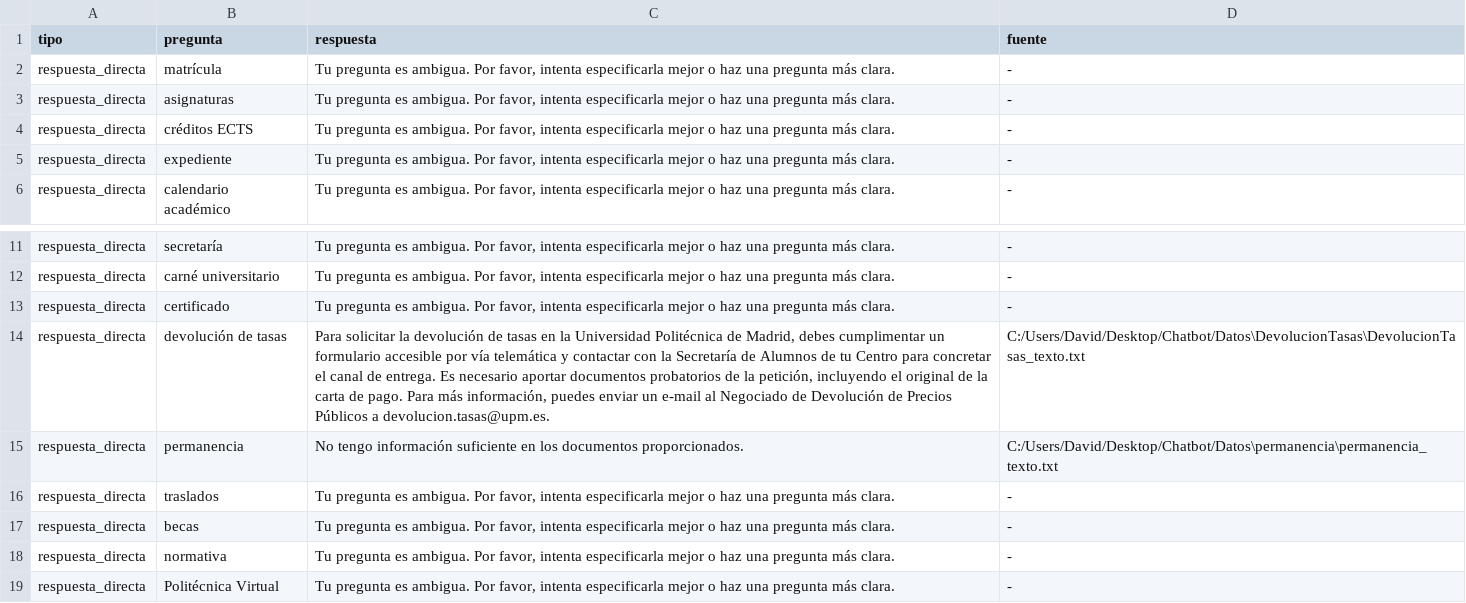
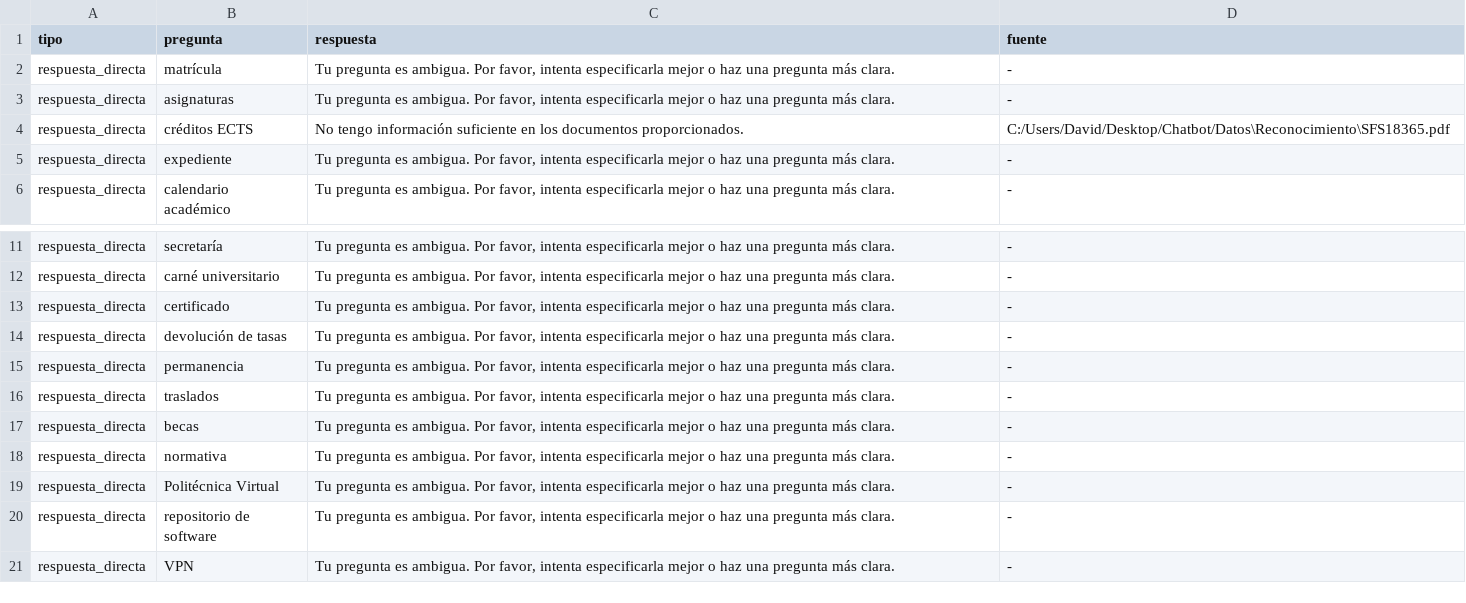
Before and after one commit to JosephDavidTorres/Chatbot, a CSV file: Codigo/Resultados/resultados_Test-PalabrasClave_mmr.csv, drawn as a sheet; only a part is shown, gaps mark what is left out; the shorter side is filled out with more unchanged rows.

```diff
--- a/Codigo/Resultados/resultados_Test-PalabrasClave_mmr.csv
+++ b/Codigo/Resultados/resultados_Test-PalabrasClave_mmr.csv
@@ -3,3 +3,3 @@ respuesta_directa,matrícula,"Tu pregunta es ambigua. Por favor, intenta especif
 respuesta_directa,asignaturas,"Tu pregunta es ambigua. Por favor, intenta especificarla mejor o haz una pregunta más clara.",-
-respuesta_directa,créditos ECTS,"Tu pregunta es ambigua. Por favor, intenta especificarla mejor o haz una pregunta más clara.",-
+respuesta_directa,créditos ECTS,No tengo información suficiente en los documentos proporcionados.,C:/Users/David/Desktop/Chatbot/Datos\Reconocimiento\SFS18365.pdf
 respuesta_directa,expediente,"Tu pregunta es ambigua. Por favor, intenta especificarla mejor o haz una pregunta más clara.",-
@@ -13,4 +13,4 @@ respuesta_directa,carné universitario,"Tu pregunta es ambigua. Por favor, inten
 respuesta_directa,certificado,"Tu pregunta es ambigua. Por favor, intenta especificarla mejor o haz una pregunta más clara.",-
-respuesta_directa,devolución de tasas,"Para solicitar la devolución de tasas en la Universidad Politécnica de Madrid, debes cumplimentar un formulario accesible por vía telemática y contactar con la Secretaría de Alumnos de tu Centro para concretar el canal de entrega. Es necesario aportar documentos probatorios de la petición, incluyendo el original de la carta de pago. Para más información, puedes enviar un e-mail al Negociado de Devolución de Precios Públicos a devolucion.tasas@upm.es.",C:/Users/David/Desktop/Chatbot/Datos\DevolucionTasas\DevolucionTasas_texto.txt
-respuesta_directa,permanencia,No tengo información suficiente en los documentos proporcionados.,C:/Users/David/Desktop/Chatbot/Datos\permanencia\permanencia_texto.txt
+respuesta_directa,devolución de tasas,"Tu pregunta es ambigua. Por favor, intenta especificarla mejor o haz una pregunta más clara.",-
+respuesta_directa,permanencia,"Tu pregunta es ambigua. Por favor, intenta especificarla mejor o haz una pregunta más clara.",-
 respuesta_directa,traslados,"Tu pregunta es ambigua. Por favor, intenta especificarla mejor o haz una pregunta más clara.",-
```
Also changed, not shown: Codigo/Resultados/resultados_Test-FaltasOrtograficas_mmr.csv, Codigo/Resultados/resultados_Test-FaltasOrtograficas_similarity.csv, 18 other files.
